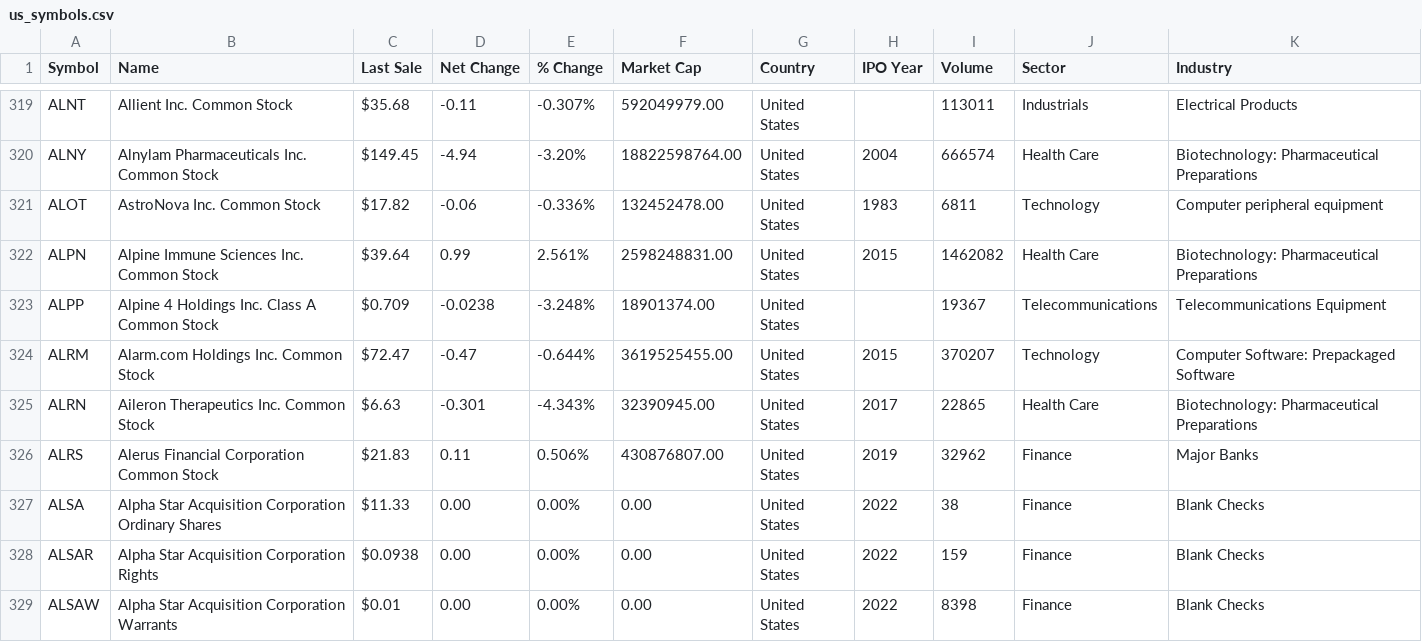
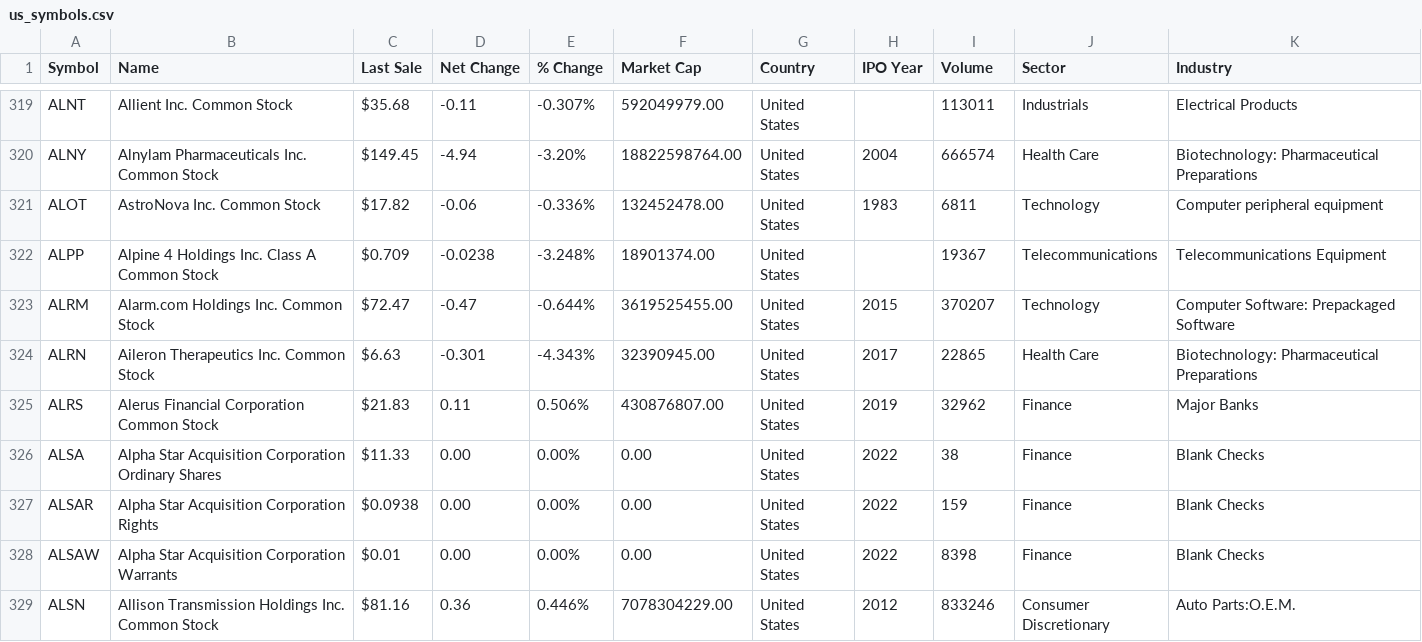
Before and after one commit to bigbenchung/MyKnowledgeBase, a CSV file: Stock/data/us_symbols.csv, drawn as a sheet; only a part is shown, gaps mark what is left out; the shorter side is filled out with more unchanged rows; the diff names each change by its address in the sheet, - before the commit and + after, or states it on an @@ line.

Commit message:
remove delisted symbol -- ALPN

```diff
--- a/Stock/data/us_symbols.csv
+++ b/Stock/data/us_symbols.csv
-row 322: ALPN | Alpine Immune Sciences Inc. Common Stock | $39.64 | 0.99 | 2.561% | 2598248831.00 | United States | 2015 | 1462082 | Health Care | Biotechnology: Pharmaceutical Preparations
```
